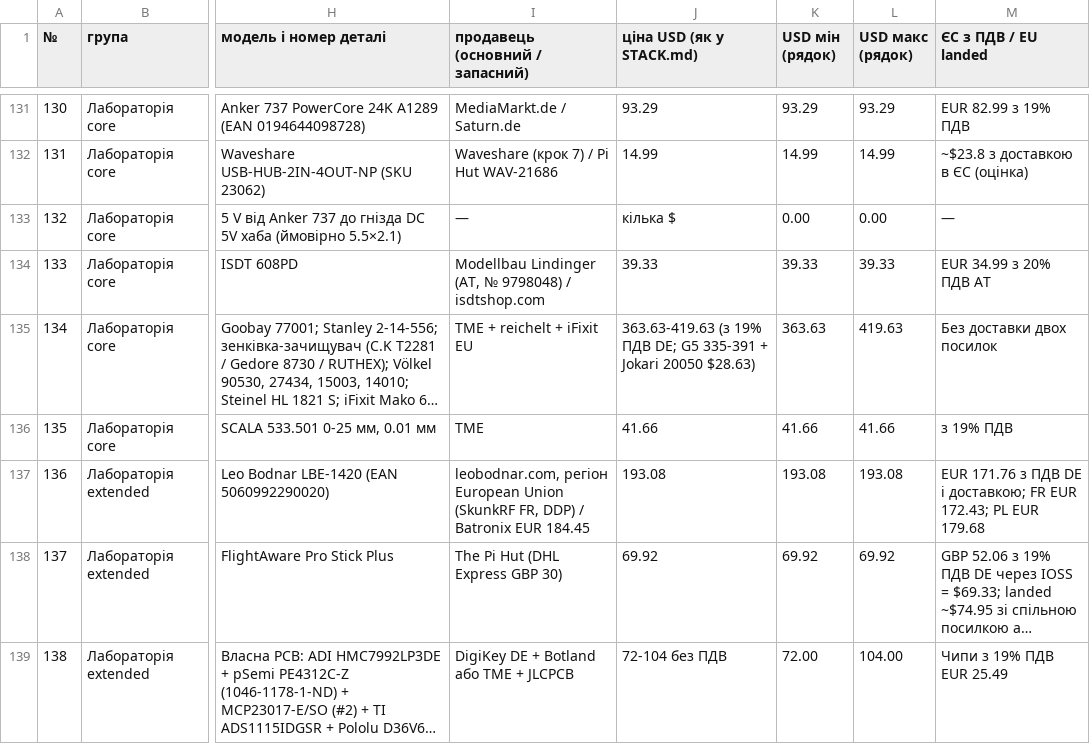
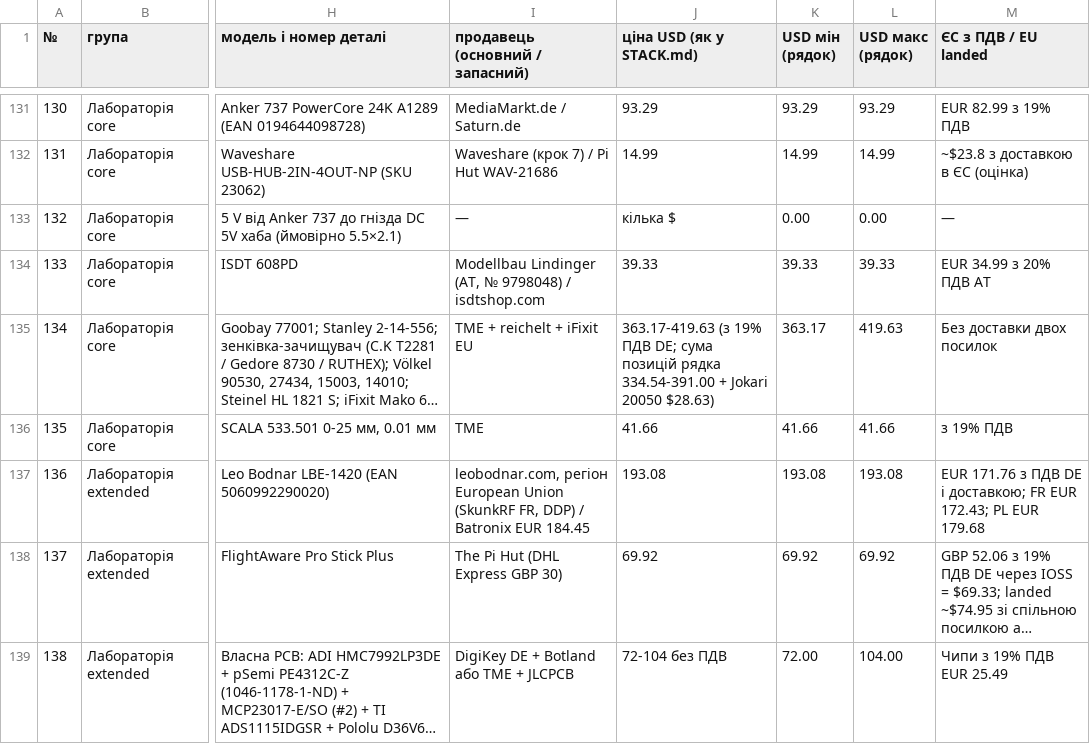
Before and after one commit to lizbeth307/lizbeth307, a CSV file: sat-receiver-audit/build/10-bom.csv, drawn as a sheet; only a part is shown, gaps mark what is left out; long unchanged cells end in …; the diff covers the shown part only; the diff names each change by its address in the sheet, - before the commit and + after, or states it on an @@ line.

```diff
--- a/sat-receiver-audit/build/10-bom.csv
+++ b/sat-receiver-audit/build/10-bom.csv
-J135 (ціна USD (як у STACK.md)): 363.63-419.63 (з 19% ПДВ DE; G5 335-391 + Jokari…
+J135 (ціна USD (як у STACK.md)): 363.17-419.63 (з 19% ПДВ DE; сума позицій рядка 334.54-391.00 + Jokari…
-K135 (USD мін (рядок)): 363.63
+K135 (USD мін (рядок)): 363.17
```
Also changed, not shown: 27 edited cells elsewhere in this file.
